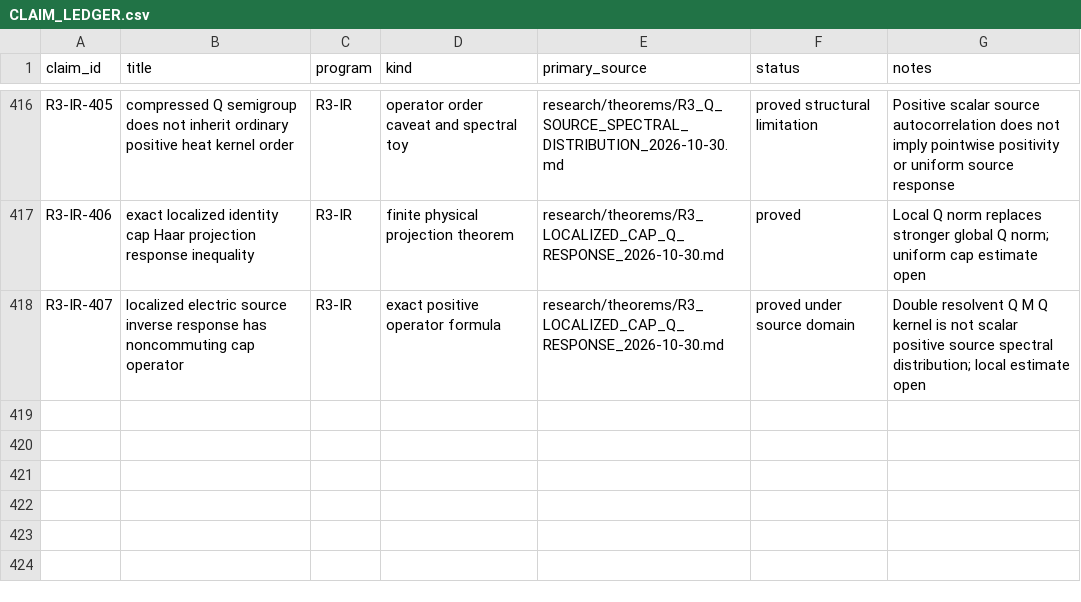
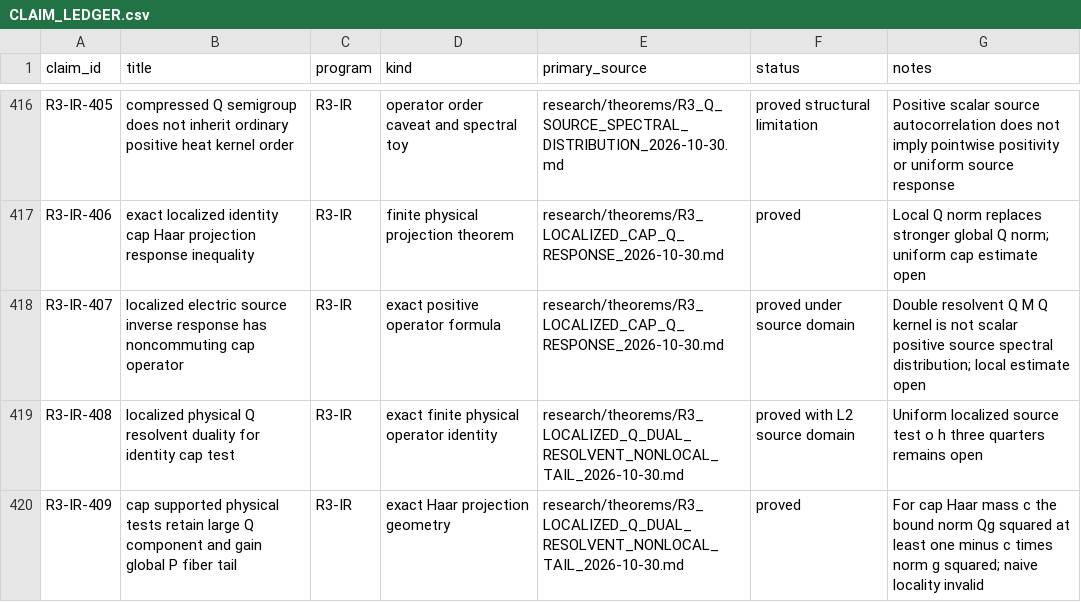
Before and after one commit to syncgravity/Singular-Boundary, a CSV file: research/claims/CLAIM_LEDGER.csv, drawn as a sheet; only a part is shown, gaps mark what is left out.

Commit message:
ledger: localized Q resolvent dual and nonlocal Haar projection tail

```diff
--- a/research/claims/CLAIM_LEDGER.csv
+++ b/research/claims/CLAIM_LEDGER.csv
@@ -418 +418,3 @@ R3-IR-406,exact localized identity cap Haar projection response inequality,R3-IR
 R3-IR-407,localized electric source inverse response has noncommuting cap operator,R3-IR,exact positive operator formula,research/theorems/R3_LOCALIZED_CAP_Q_RESPONSE_2026-10-30.md,proved under source domain,Double resolvent Q M Q kernel is not scalar positive source spectral distribution; local estimate open
+R3-IR-408,localized physical Q resolvent duality for identity cap test,R3-IR,exact finite physical operator identity,research/theorems/R3_LOCALIZED_Q_DUAL_RESOLVENT_NONLOCAL_TAIL_2026-10-30.md,proved with L2 source domain,Uniform localized source test o h three quarters remains open
+R3-IR-409,cap supported physical tests retain large Q component and gain global P fiber tail,R3-IR,exact Haar projection geometry,research/theorems/R3_LOCALIZED_Q_DUAL_RESOLVENT_NONLOCAL_TAIL_2026-10-30.md,proved,For cap Haar mass c the bound norm Qg squared at least one minus c times norm g squared; naive locality invalid
```
